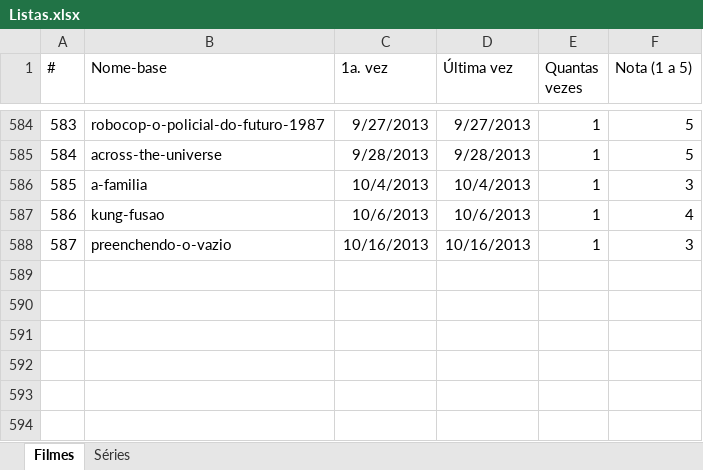
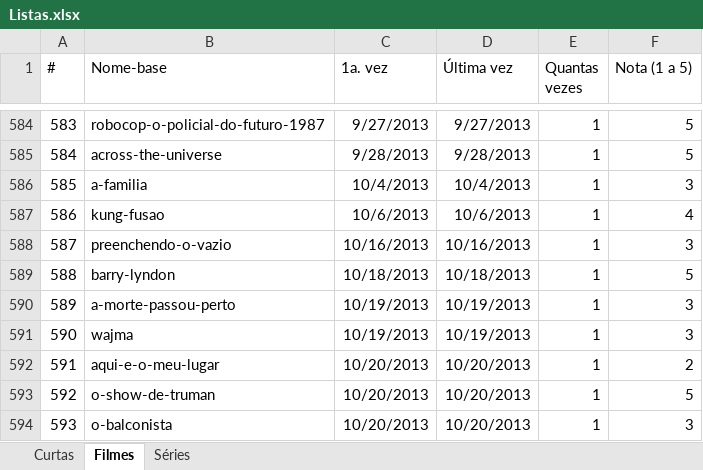
Before and after one commit to caloni/journal, an Excel workbook: Listas.xlsx, sheet Filmes, drawn as a sheet; only a part is shown, gaps mark what is left out; values as stored, in another font and other column widths than the file's, no borders; the diff names each change by its address in the sheet, - before the commit and + after, or states it on an @@ line.

Commit message:
Barry Lyndon, A Morte Passou Perto, Wajma, Aqui é o Meu Lugar, O Show de Truman, O Banconista, Gravidade.

```diff
--- a/Listas.xlsx (sheet Filmes)
+++ b/Listas.xlsx (sheet Filmes)
+sheet tab: Curtas
+row 589: 588 | barry-lyndon | 10/18/2013 | 10/18/2013 | 1 | 5
+row 590: 589 | a-morte-passou-perto | 10/19/2013 | 10/19/2013 | 1 | 3
+row 591: 590 | wajma | 10/19/2013 | 10/19/2013 | 1 | 3
+row 592: 591 | aqui-e-o-meu-lugar | 10/20/2013 | 10/20/2013 | 1 | 2
+row 593: 592 | o-show-de-truman | 10/20/2013 | 10/20/2013 | 1 | 5
+row 594: 593 | o-balconista | 10/20/2013 | 10/20/2013 | 1 | 3
```
Also changed, not shown: 17 other files.
